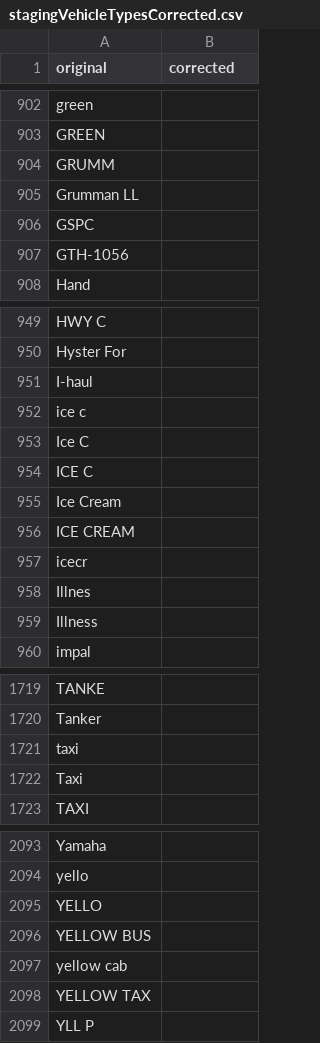
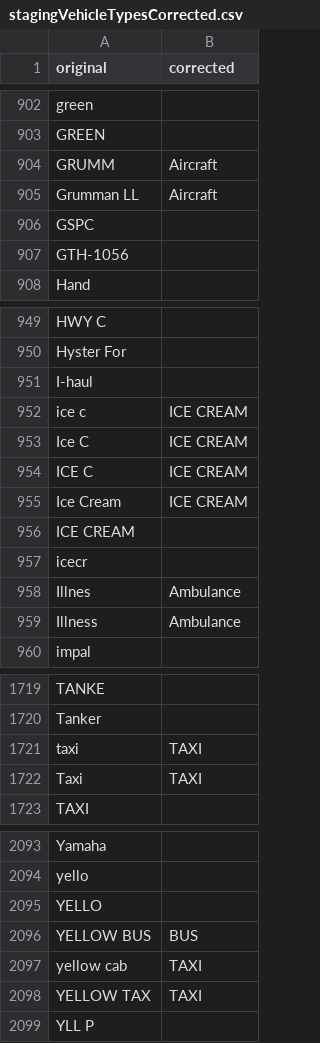
Before and after one commit to toporek3112/etl_pipeline, a CSV file: data/stagingVehicleTypesCorrected.csv, drawn as a sheet; only a part is shown, gaps mark what is left out; the diff covers the shown part only.

```diff
--- a/data/stagingVehicleTypesCorrected.csv
+++ b/data/stagingVehicleTypesCorrected.csv
@@ -903,4 +903,4 @@ green,
 GREEN,
-GRUMM,
-Grumman LL,
+GRUMM,Aircraft
+Grumman LL,Aircraft
 GSPC,
@@ -951,10 +951,10 @@ Hyster For,
 I-haul,
-ice c,
-Ice C,
-ICE C,
-Ice Cream,
+ice c,ICE CREAM
+Ice C,ICE CREAM
+ICE C,ICE CREAM
+Ice Cream,ICE CREAM
 ICE CREAM,
 icecr,
-Illnes,
-Illness,
+Illnes,Ambulance
+Illness,Ambulance
 impal,
@@ -1720,4 +1720,4 @@ TANKE,
 Tanker,
-taxi,
-Taxi,
+taxi,TAXI
+Taxi,TAXI
 TAXI,
@@ -2095,5 +2095,5 @@ yello,
 YELLO,
-YELLOW BUS,
-yellow cab,
-YELLOW TAX,
+YELLOW BUS,BUS
+yellow cab,TAXI
+YELLOW TAX,TAXI
 YLL P,
```
Also changed, not shown: 1 edited cell elsewhere in this file, 10 other files.
